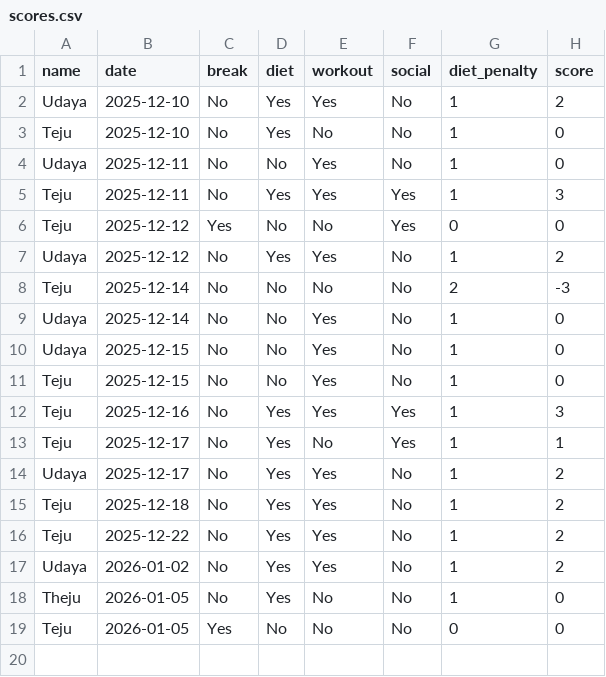
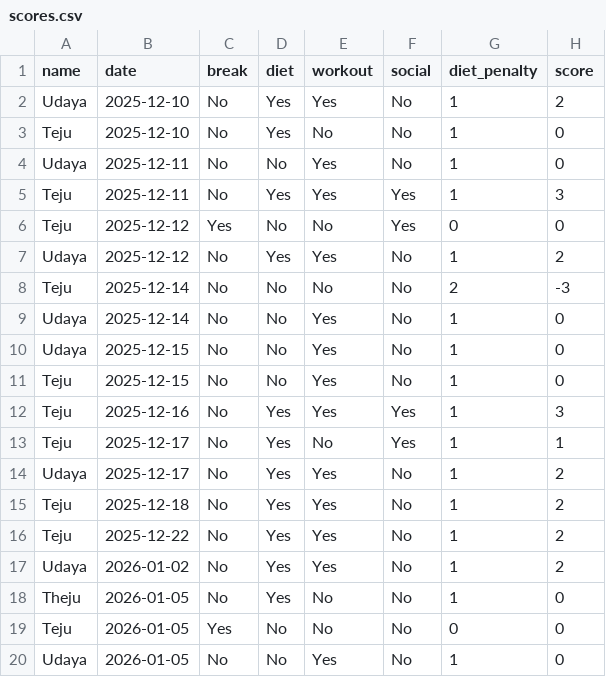
Before and after one commit to pvenkatesh578/demo, a CSV file: scores.csv, drawn as a sheet.

Commit message:
Update Udaya 2026-01-05

```diff
--- a/scores.csv
+++ b/scores.csv
@@ -19 +19,2 @@ Theju,2026-01-05,No,Yes,No,No,1,0
 Teju,2026-01-05,Yes,No,No,No,0,0
+Udaya,2026-01-05,No,No,Yes,No,1,0
```
